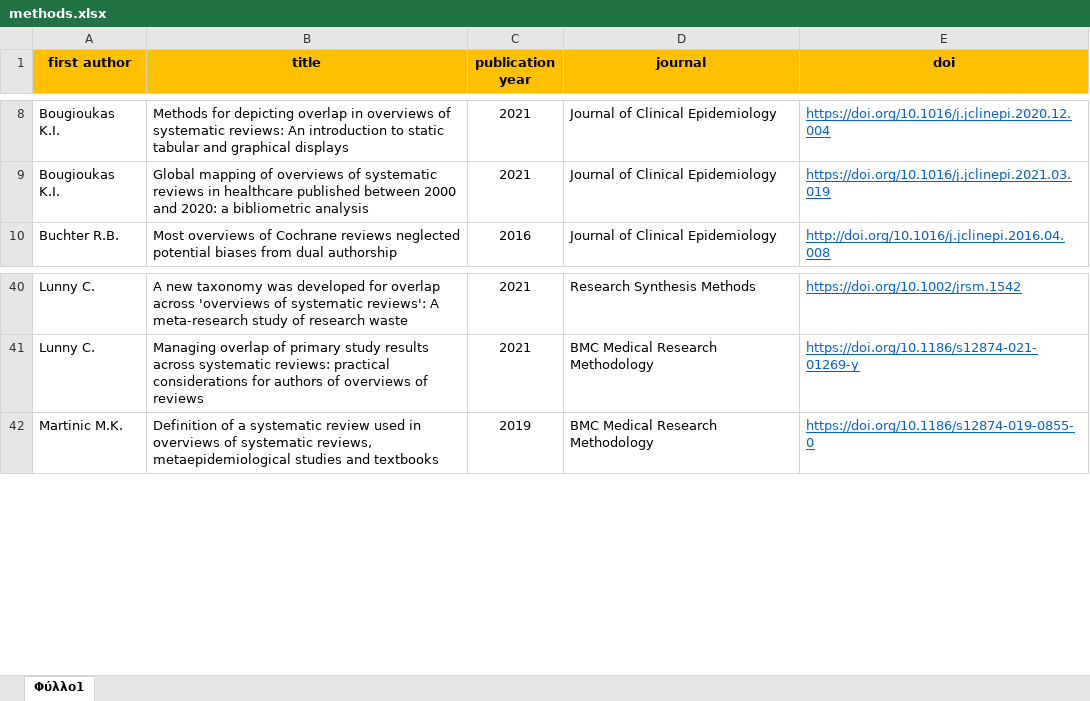
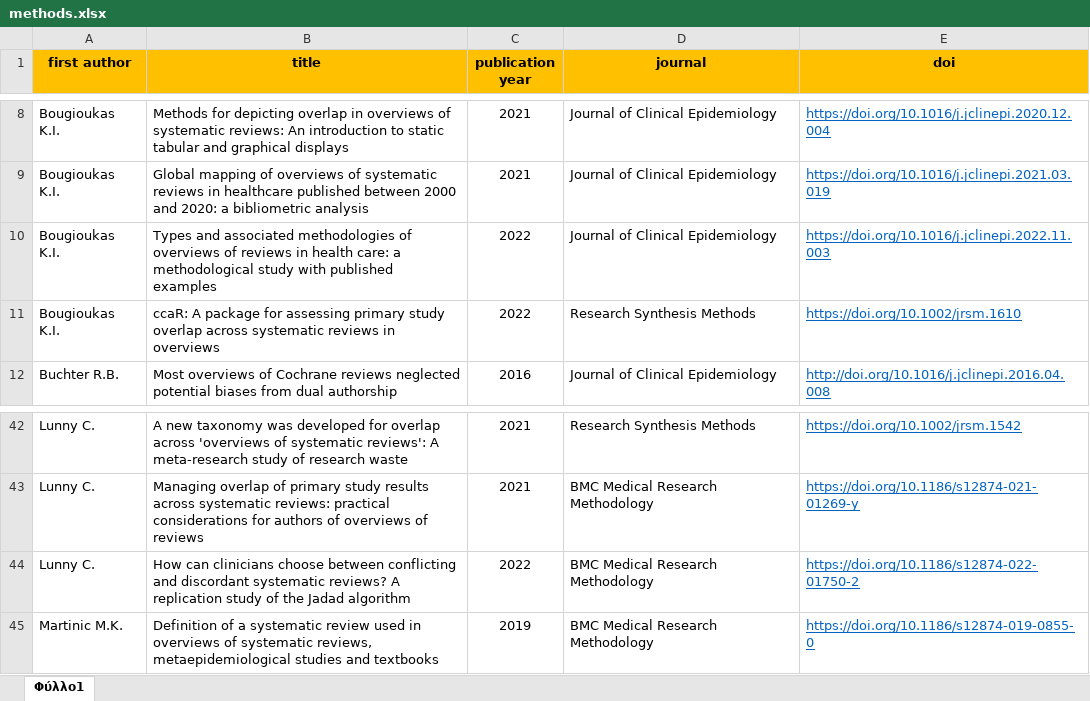
Before and after one commit to bougioukas/overview_megadatabase, an Excel workbook: _site/data/methods.xlsx, sheet Φύλλο1, drawn as a sheet; only a part is shown, gaps mark what is left out; values as stored, in another font and other column widths than the file's, no borders; the diff names each change by its address in the sheet, - before the commit and + after, or states it on an @@ line.

```diff
--- a/_site/data/methods.xlsx (sheet Φύλλο1)
+++ b/_site/data/methods.xlsx (sheet Φύλλο1)
+row 10: Bougioukas K.I. | Types and associated methodologies of overviews of reviews in health care: a methodological study with published examples | 2022 | Journal of Clinical Epidemiology | https://doi.org/10.1016/j.jclinepi.2022.11.003
+row 11: Bougioukas K.I. | ccaR: A package for assessing primary study overlap across systematic reviews in overviews | 2022 | Research Synthesis Methods | https://doi.org/10.1002/jrsm.1610
+row 44: Lunny C. | How can clinicians choose between conflicting and discordant systematic reviews? A replication study of the Jadad algorithm | 2022 | BMC Medical Research Methodology | https://doi.org/10.1186/s12874-022-01750-2
```
Also changed, not shown: _site/data/all_overviews-current_1.0.xlsx, data/all_overviews-current_1.0.xlsx, 7 other files.
